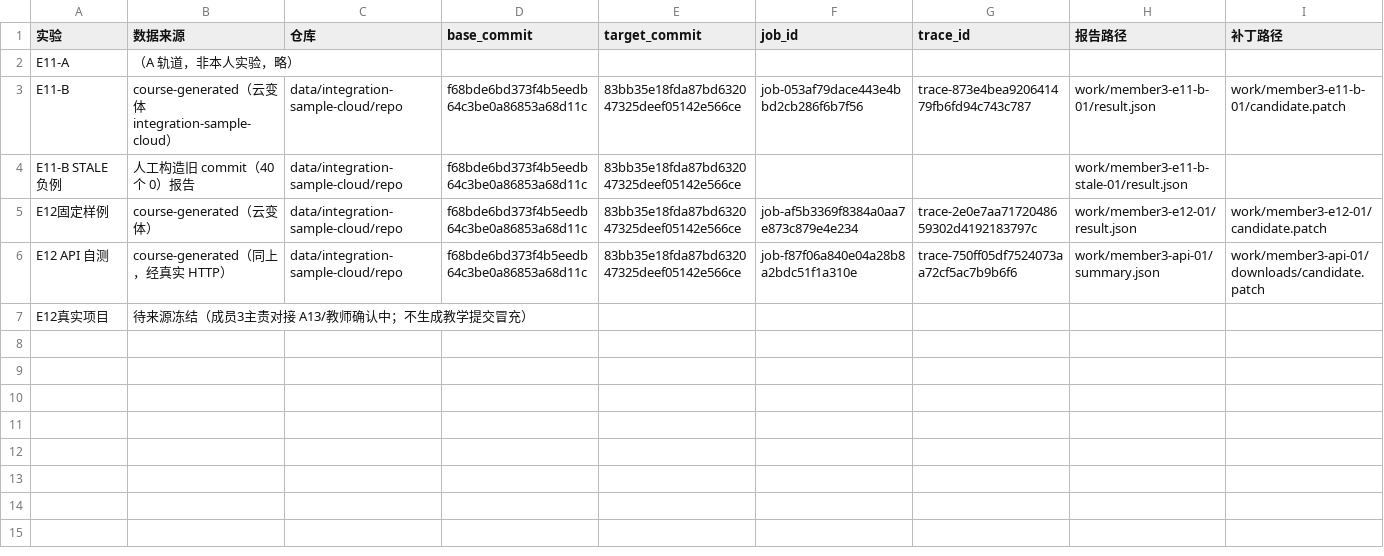
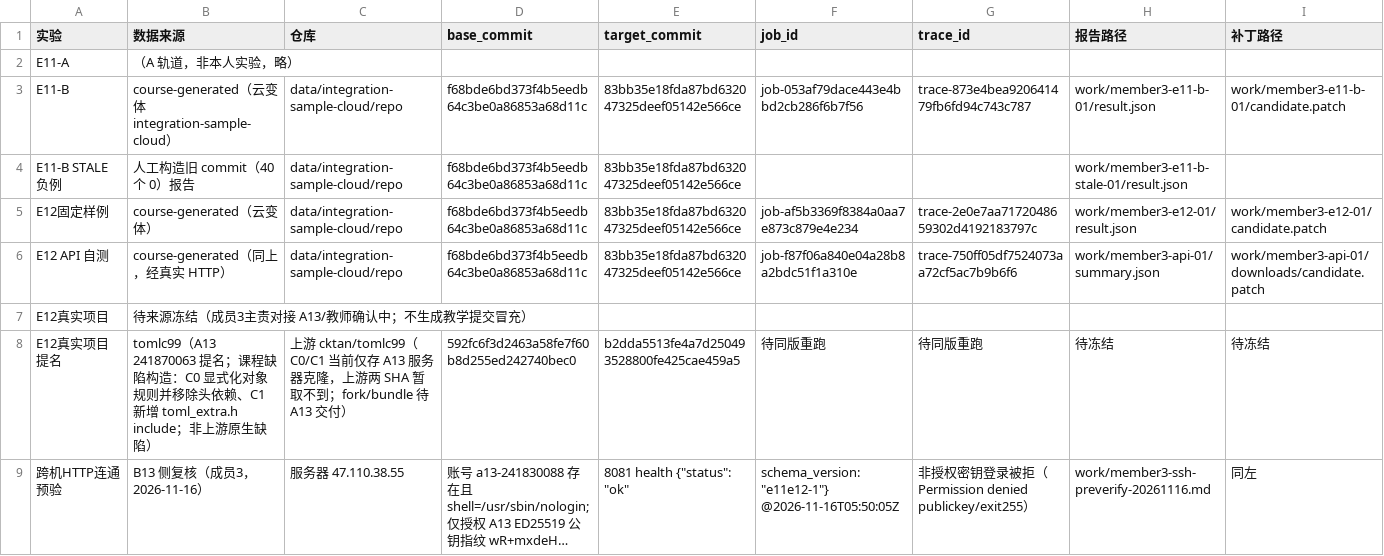
Before and after one commit to ma058/2026-Devops-B13, a CSV file: docs/students/241880115/e11-e12/数据与联调记录.csv, drawn as a sheet; only a part is shown; rows hold the shown columns only; the diff names each change by its address in the sheet, - before the commit and + after, or states it on an @@ line.

Commit message:
docs(e11-e12): register tomlc99 nomination and ssh preverification in member3 data list

```diff
--- a/docs/students/241880115/e11-e12/数据与联调记录.csv
+++ b/docs/students/241880115/e11-e12/数据与联调记录.csv
+row 8: E12真实项目提名 | tomlc99（A13 241870063 提名；课程缺陷构造：C0 显式化对象规则并移除头依赖、C1 新增 toml_extra.h include；非上游原生缺陷） | 上游 cktan/tomlc99（C0/C1 当前仅存 A13 服务器克隆，上游两 SHA 暂取不到；fork/bundle 待 A13 交付） | 592fc6f3d2463a58fe7f60b8d255ed242740bec0 | b2dda5513fe4a7d250493528800fe425cae459a5 | 待同版重跑 | 待同版重跑 | 待冻结 | 待冻结
+row 9: 跨机HTTP连通预验 | B13 侧复核（成员3，2026-11-16） | 服务器 47.110.38.55 | 账号 a13-241830088 存在且 shell=/usr/sbin/nologin;仅授权 A13 ED25519 公钥指纹 wR+mxdeH… | 8081 health {"status": "ok" | schema_version: "e11e12-1"} @2026-11-16T05:50:05Z | 非授权密钥登录被拒（Permission denied publickey/exit255） | work/member3-ssh-preverify-20261116.md | 同左
```
